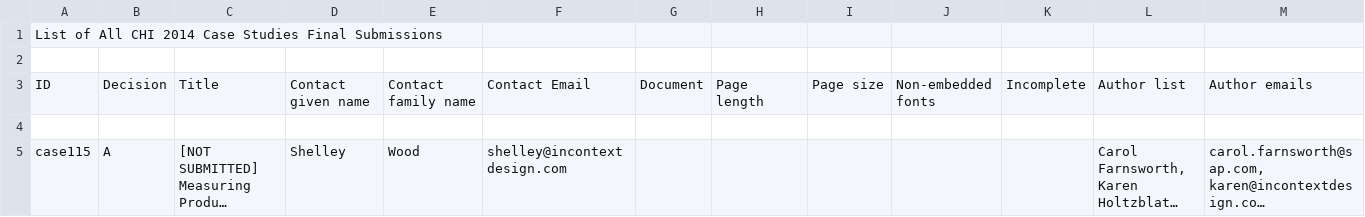
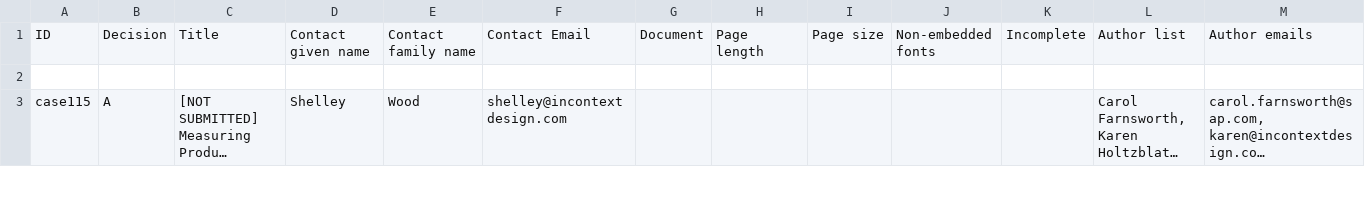
Before and after one commit to mcpanic/cobi, a CSV file: initDB/prep/CaseStudy-listOfFinalSubmissions.csv, drawn as a sheet; only a part is shown; long unchanged cells end in …; rows hold the shown columns only; the diff names each change by its address in the sheet, - before the commit and + after, or states it on an @@ line.

```diff
--- a/initDB/prep/CaseStudy-listOfFinalSubmissions.csv
+++ b/initDB/prep/CaseStudy-listOfFinalSubmissions.csv
-row 1: List of All CHI 2014 Case Studies Final Submissions
-row 2: (empty)
```
Also changed, not shown: initDB/prep/Courses-listOfFinalSubmissions.csv, initDB/prep/SIGs-listOfFinalSubmissions.csv, 4 other files.
